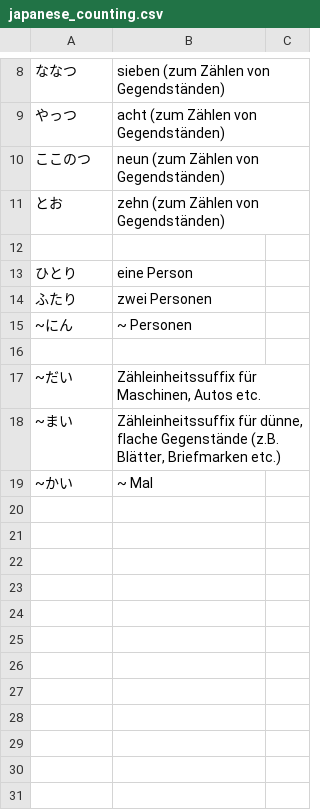
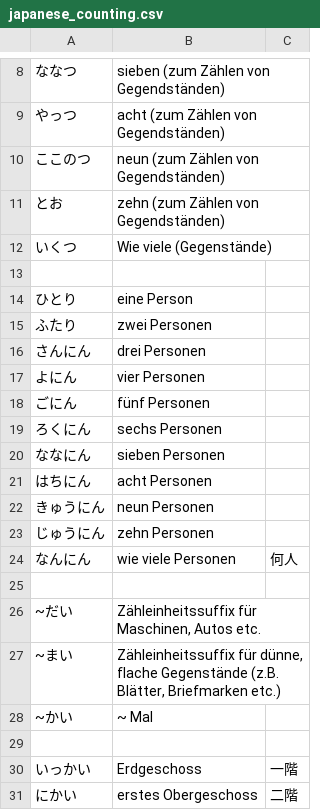
Before and after one commit to TheKingIGER/flashcards, a CSV file: app/src/main/res/raw/japanese_counting.csv, drawn as a sheet; only a part is shown, gaps mark what is left out; removed rows and columns are numbered as before the commit, all else as after; the diff covers the shown part only; the diff names each change by its address in the sheet, - before the commit and + after, or states it on an @@ line.

```diff
--- a/app/src/main/res/raw/japanese_counting.csv
+++ b/app/src/main/res/raw/japanese_counting.csv
+row 12: いくつ | Wie viele (Gegenstände)
-row 15: ~にん | ~ Personen
+row 16: さんにん | drei Personen
+row 17: よにん | vier Personen
+row 18: ごにん | fünf Personen
+row 19: ろくにん | sechs Personen
+row 20: ななにん | sieben Personen
+row 21: はちにん | acht Personen
+row 22: きゅうにん | neun Personen
+row 23: じゅうにん | zehn Personen
+row 24: なんにん | wie viele Personen | 何人
+row 29: (empty)
+row 30: いっかい | Erdgeschoss | 一階
+row 31: にかい | erstes Obergeschoss | 二階
```
Also changed, not shown: 14 added rows elsewhere in this file, 2 other files.
